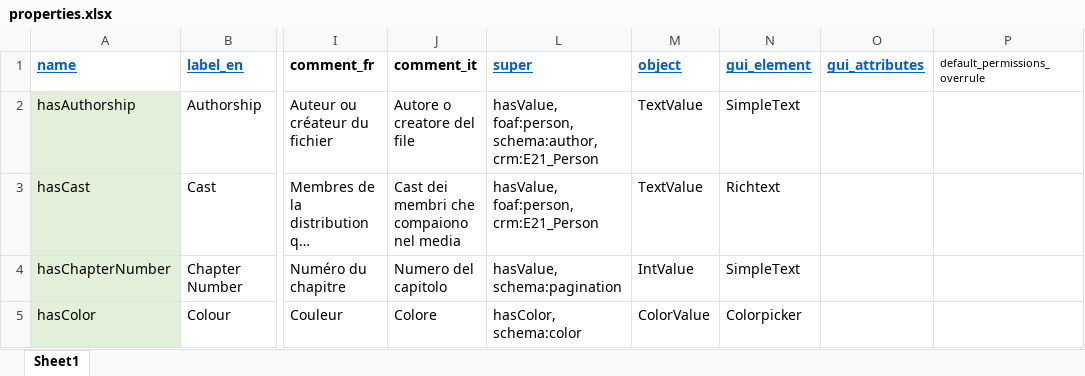
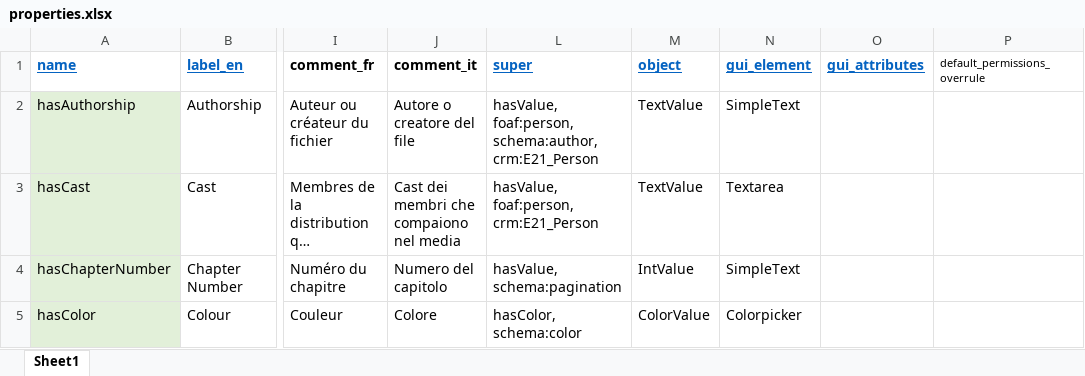
Before and after one commit to dasch-swiss/daschland-scripts, an Excel workbook: daschland_ontology/daschland (Alice in DaSCHland)/properties.xlsx, sheet Sheet1, drawn as a sheet; only a part is shown, gaps mark what is left out; long unchanged cells end in …; values as stored, in another font and other column widths than the file's, no borders; the diff names each change by its address in the sheet, - before the commit and + after, or states it on an @@ line.

```diff
--- a/daschland_ontology/daschland (Alice in DaSCHland)/properties.xlsx (sheet Sheet1)
+++ b/daschland_ontology/daschland (Alice in DaSCHland)/properties.xlsx (sheet Sheet1)
-N3 (gui_element): Richtext
+N3 (gui_element): Textarea
```
Also changed, not shown: data/spreadsheets/LinkObject.xlsx, data/spreadsheets/VideoSegment.xlsx, 9 other files.
